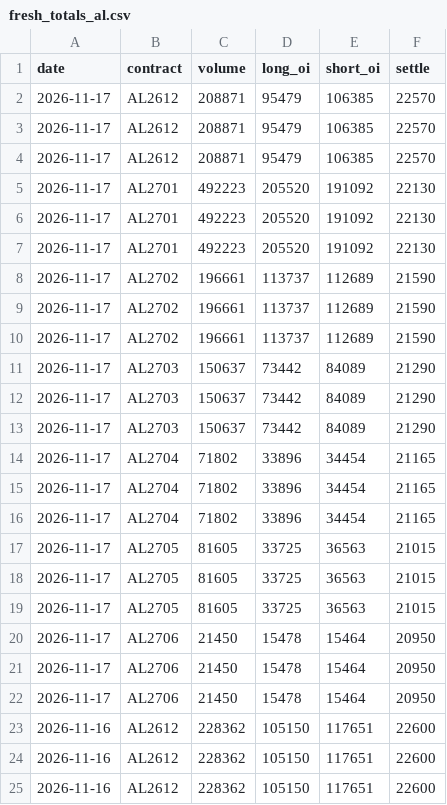
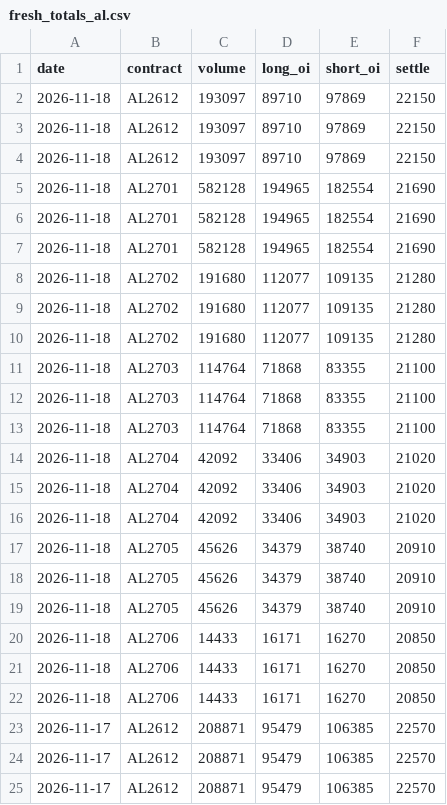
Before and after one commit to yutongchai-bit/shfe-dashboard, a CSV file: data/fresh_totals_al.csv, drawn as a sheet; only a part is shown; the shorter side is filled out with more unchanged rows; the diff names each change by its address in the sheet, - before the commit and + after, or states it on an @@ line.

```diff
--- a/data/fresh_totals_al.csv
+++ b/data/fresh_totals_al.csv
+row 2: 2026-11-18 | AL2612 | 193097 | 89710 | 97869 | 22150
+row 3: 2026-11-18 | AL2612 | 193097 | 89710 | 97869 | 22150
+row 4: 2026-11-18 | AL2612 | 193097 | 89710 | 97869 | 22150
+row 5: 2026-11-18 | AL2701 | 582128 | 194965 | 182554 | 21690
+row 6: 2026-11-18 | AL2701 | 582128 | 194965 | 182554 | 21690
+row 7: 2026-11-18 | AL2701 | 582128 | 194965 | 182554 | 21690
+row 8: 2026-11-18 | AL2702 | 191680 | 112077 | 109135 | 21280
+row 9: 2026-11-18 | AL2702 | 191680 | 112077 | 109135 | 21280
+row 10: 2026-11-18 | AL2702 | 191680 | 112077 | 109135 | 21280
+row 11: 2026-11-18 | AL2703 | 114764 | 71868 | 83355 | 21100
+row 12: 2026-11-18 | AL2703 | 114764 | 71868 | 83355 | 21100
+row 13: 2026-11-18 | AL2703 | 114764 | 71868 | 83355 | 21100
+row 14: 2026-11-18 | AL2704 | 42092 | 33406 | 34903 | 21020
+row 15: 2026-11-18 | AL2704 | 42092 | 33406 | 34903 | 21020
+row 16: 2026-11-18 | AL2704 | 42092 | 33406 | 34903 | 21020
+row 17: 2026-11-18 | AL2705 | 45626 | 34379 | 38740 | 20910
+row 18: 2026-11-18 | AL2705 | 45626 | 34379 | 38740 | 20910
+row 19: 2026-11-18 | AL2705 | 45626 | 34379 | 38740 | 20910
+row 20: 2026-11-18 | AL2706 | 14433 | 16171 | 16270 | 20850
+row 21: 2026-11-18 | AL2706 | 14433 | 16171 | 16270 | 20850
+row 22: 2026-11-18 | AL2706 | 14433 | 16171 | 16270 | 20850
```
Also changed, not shown: data/fresh_positions_al.csv, data/fresh_positions_cu.csv, 14 other files.
